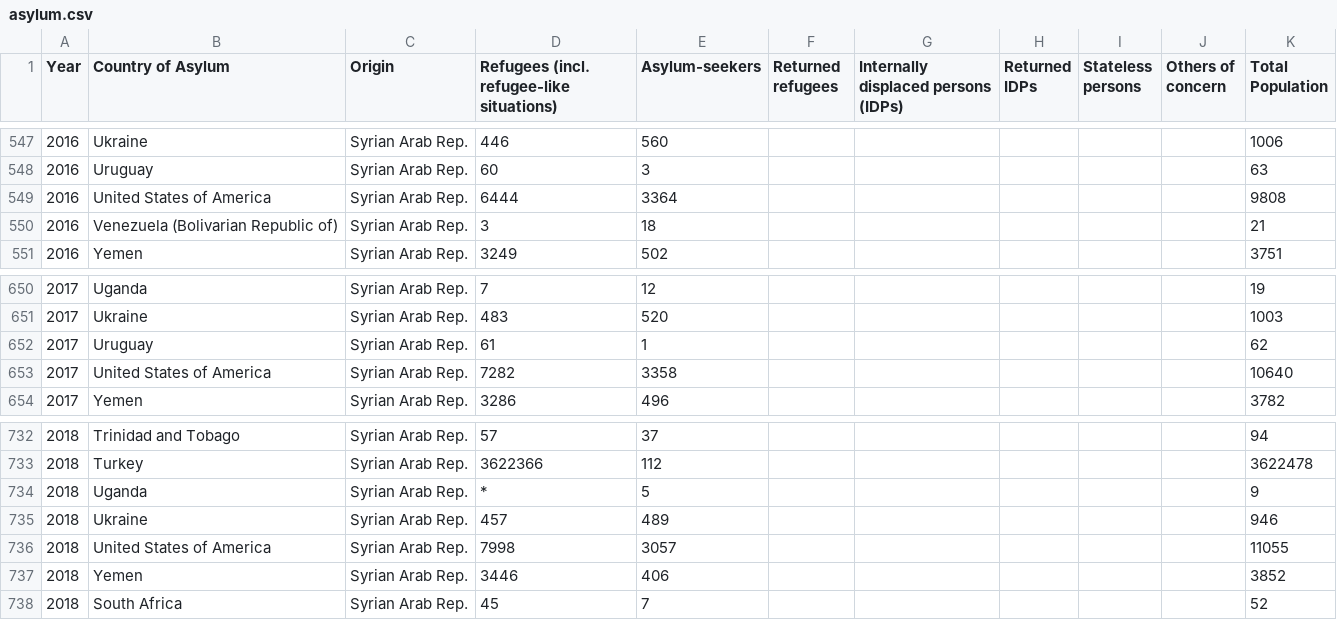
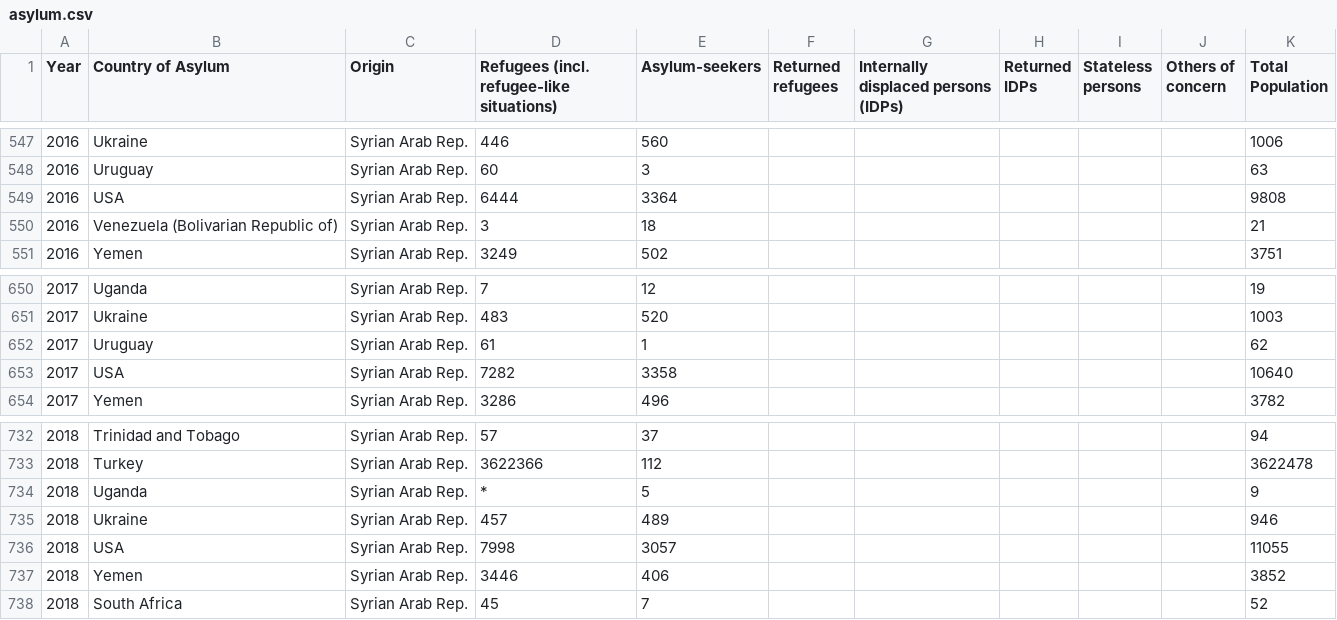
Before and after one commit to deepintro/RefugeeCrisis, a CSV file: Unitvis/asylum.csv, drawn as a sheet; only a part is shown, gaps mark what is left out; the diff covers the shown part only.

```diff
--- a/Unitvis/asylum.csv
+++ b/Unitvis/asylum.csv
@@ -548,3 +548,3 @@ Year,Country of Asylum,Origin,Refugees (incl. refugee-like situations),Asylum-se
 2016,Uruguay,Syrian Arab Rep.,60,3,,,,,,63
-2016,United States of America,Syrian Arab Rep.,6444,3364,,,,,,9808
+2016,USA,Syrian Arab Rep.,6444,3364,,,,,,9808
 2016,Venezuela (Bolivarian Republic of),Syrian Arab Rep.,3,18,,,,,,21
@@ -652,3 +652,3 @@ Year,Country of Asylum,Origin,Refugees (incl. refugee-like situations),Asylum-se
 2017,Uruguay,Syrian Arab Rep.,61,1,,,,,,62
-2017,United States of America,Syrian Arab Rep.,7282,3358,,,,,,10640
+2017,USA,Syrian Arab Rep.,7282,3358,,,,,,10640
 2017,Yemen,Syrian Arab Rep.,3286,496,,,,,,3782
@@ -735,3 +735,3 @@ Year,Country of Asylum,Origin,Refugees (incl. refugee-like situations),Asylum-se
 2018,Ukraine,Syrian Arab Rep.,457,489,,,,,,946
-2018,United States of America,Syrian Arab Rep.,7998,3057,,,,,,11055
+2018,USA,Syrian Arab Rep.,7998,3057,,,,,,11055
 2018,Yemen,Syrian Arab Rep.,3446,406,,,,,,3852
```
Also changed, not shown: 5 edited cells elsewhere in this file, 4 other files.
